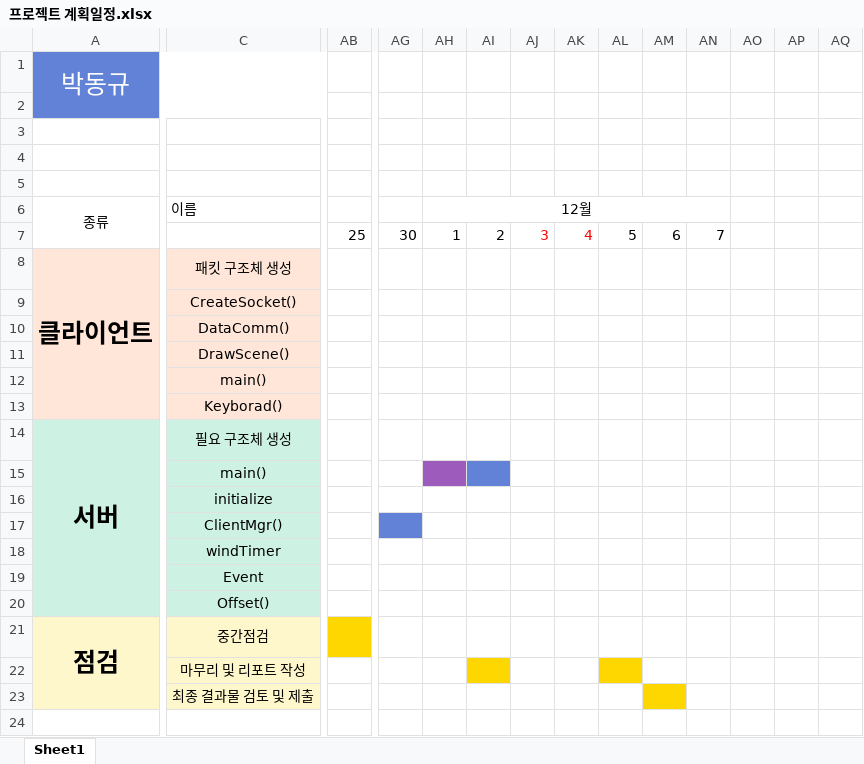
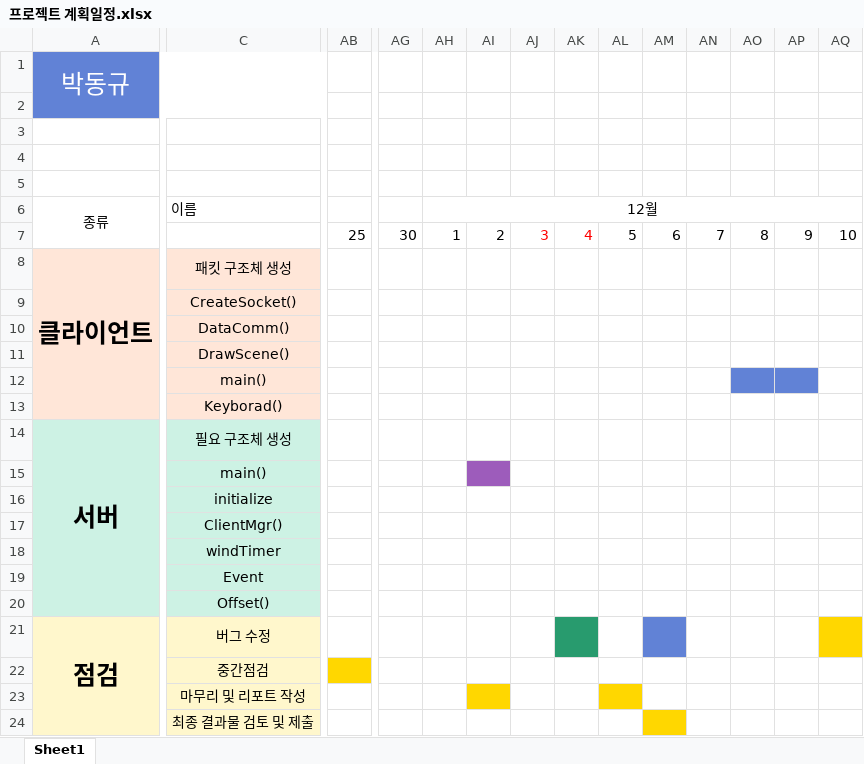
Before and after one commit to tobing7799/Networkproject, an Excel workbook: 프로젝트 문서/프로젝트 계획일정.xlsx, sheet Sheet1, drawn as a sheet; only a part is shown, gaps mark what is left out; values as stored, in another font and other column widths than the file's, no borders; removed rows and columns are numbered as before the commit, all else as after; rows hold the shown columns only; the diff names each change by its address in the sheet, - before the commit and + after, or states it on an @@ line.

```diff
--- a/프로젝트 문서/프로젝트 계획일정.xlsx (sheet Sheet1)
+++ b/프로젝트 문서/프로젝트 계획일정.xlsx (sheet Sheet1)
-AH6:AN6 merged
+AH6:AQ6 merged
-AO7: (empty)
+AO7: 8
-AP7: (empty)
+AP7: 9
-AQ7: (empty)
+AQ7: 10
-AO12:AP12 fill: none
+AO12:AP12 fill: #6182D6
-AH15 fill: #9D5CBB
+AH15 fill: none
-AI15 fill: #6182D6
+AI15 fill: #9D5CBB
-AG17 fill: #6182D6
+AG17 fill: none
-C21: 중간점검
+C21: 버그 수정
-AB21 fill: #FFD700
+AB21 fill: none
-AK21 fill: none
+AK21 fill: #289B6E
-AM21 fill: none
+AM21 fill: #6182D6
-AQ21 fill: none
+AQ21 fill: #FFD700
+row 22:  | 중간점검
```
Also changed, not shown: 1 other file.
